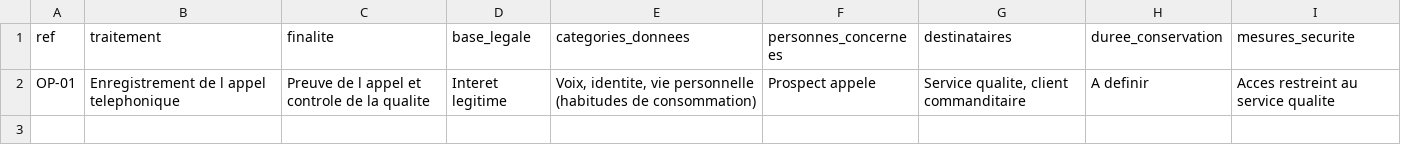
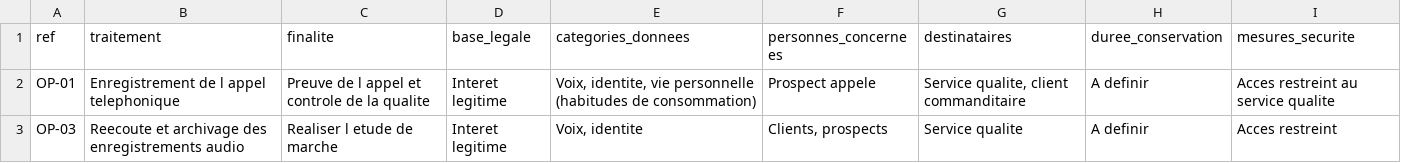
Before and after one commit to userOSK/registre-mycallcenter, a CSV file: registre.csv, drawn as a sheet; the diff names each change by its address in the sheet, - before the commit and + after, or states it on an @@ line.

Commit message:
Ajoute OP-03 (reecoute et archivage des audios)

```diff
--- a/registre.csv
+++ b/registre.csv
+row 3: OP-03 | Reecoute et archivage des enregistrements audio | Realiser l etude de marche | Interet legitime | Voix, identite | Clients, prospects | Service qualite | A definir | Acces restreint
```
